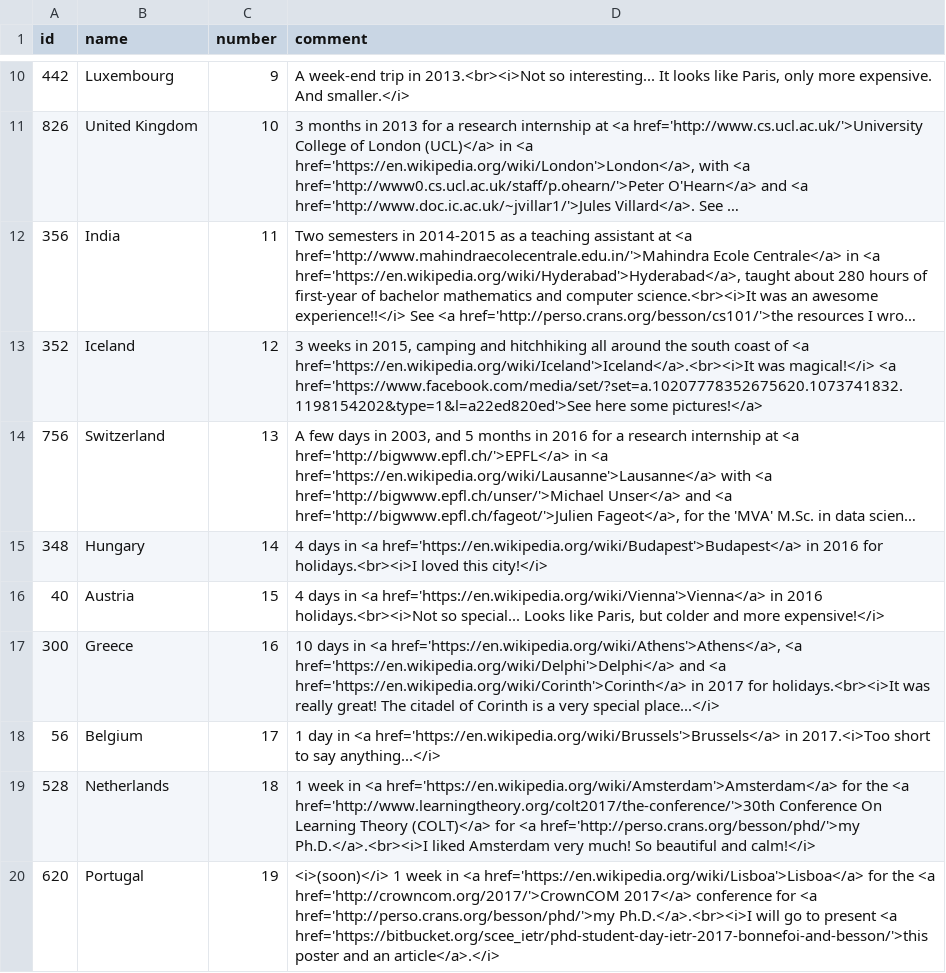
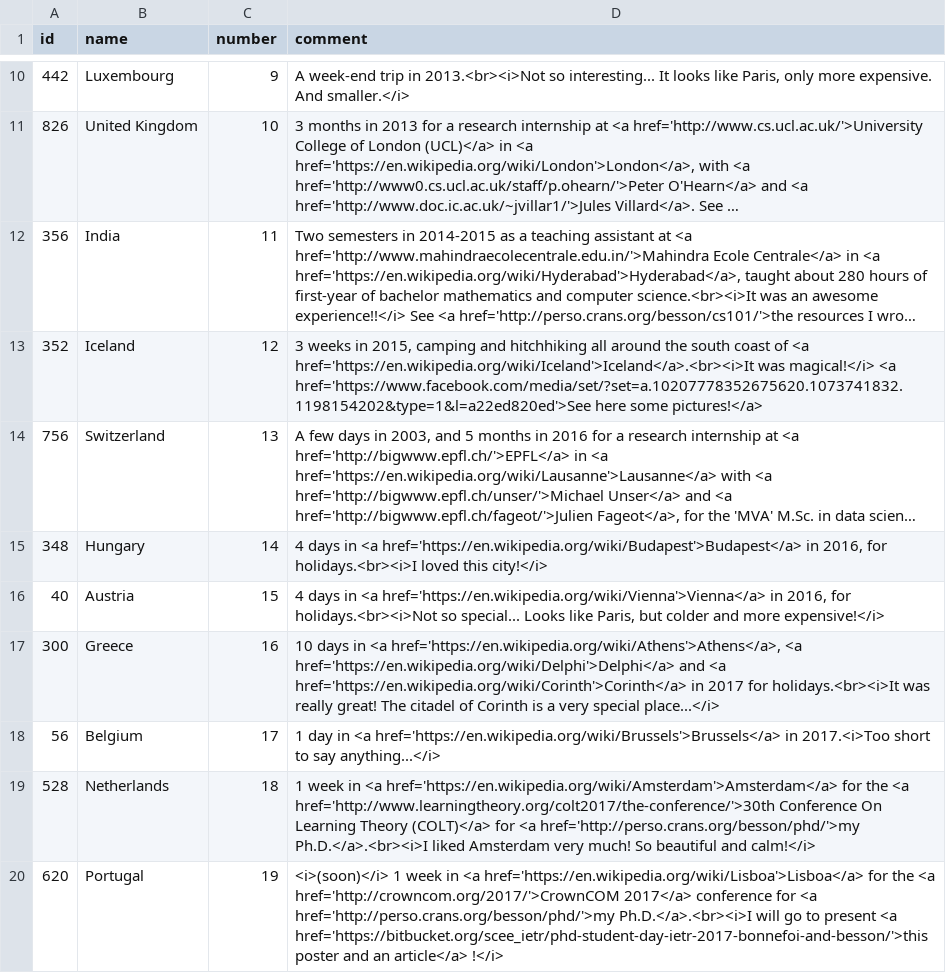
Before and after one commit to Naereen/world-tour-timeline, a CSV file: data/my-countries-in-order.csv, drawn as a sheet; only a part is shown, gaps mark what is left out; long unchanged cells end in …; the diff names each change by its address in the sheet, - before the commit and + after, or states it on an @@ line.

```diff
--- a/data/my-countries-in-order.csv
+++ b/data/my-countries-in-order.csv
-D15 (comment): …href='https://en.wikipedia.org/wiki/Budapest'>Budapest</a> in 2016 for holidays.<br><i>I…
+D15 (comment): …href='https://en.wikipedia.org/wiki/Budapest'>Budapest</a> in 2016, for holidays.<br><i>I…
-D16 (comment): …href='https://en.wikipedia.org/wiki/Vienna'>Vienna</a> in 2016 holidays.<br><i>Not so…
+D16 (comment): …href='https://en.wikipedia.org/wiki/Vienna'>Vienna</a> in 2016, for holidays.<br><i>Not so…
-D20 (comment): …and an article</a>.</i>
+D20 (comment): …and an article</a> !</i>
```
Also changed, not shown: 3 other files.
